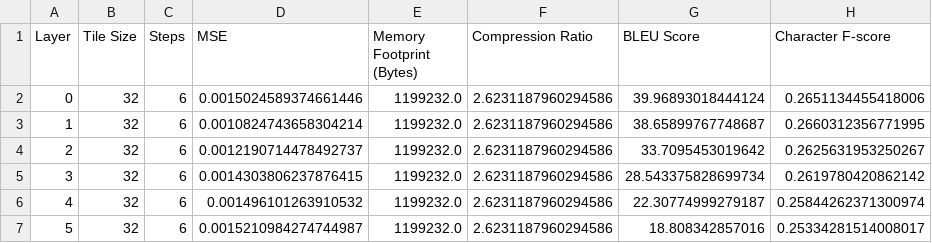
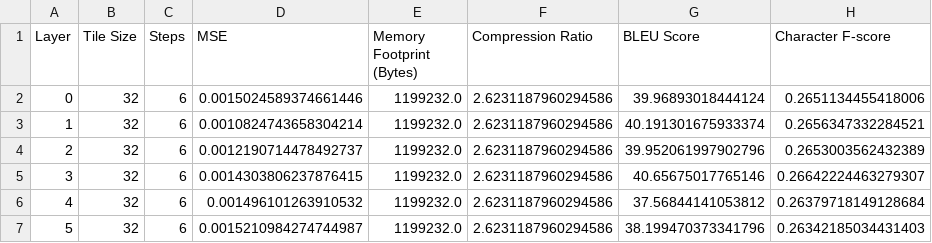
Before and after one commit to justinhuang666666/Approximate-Matrix-Vector-Multiplication, a CSV file: simulation_result/single_layered.csv, drawn as a sheet.

Commit message:
layered single matrix approximation

```diff
--- a/simulation_result/single_layered.csv
+++ b/simulation_result/single_layered.csv
@@ -2,6 +2,6 @@ Layer,Tile Size,Steps,MSE,Memory Footprint (Bytes),Compression Ratio,BLEU Score,
 0,32,6,0.0015024589374661446,1199232.0,2.6231187960294586,39.96893018444124,0.2651134455418006
-1,32,6,0.0010824743658304214,1199232.0,2.6231187960294586,38.65899767748687,0.2660312356771995
-2,32,6,0.0012190714478492737,1199232.0,2.6231187960294586,33.7095453019642,0.2625631953250267
-3,32,6,0.0014303806237876415,1199232.0,2.6231187960294586,28.543375828699734,0.2619780420862142
-4,32,6,0.001496101263910532,1199232.0,2.6231187960294586,22.30774999279187,0.25844262371300974
-5,32,6,0.0015210984274744987,1199232.0,2.6231187960294586,18.808342857016,0.25334281514008017
+1,32,6,0.0010824743658304214,1199232.0,2.6231187960294586,40.191301675933374,0.2656347332284521
+2,32,6,0.0012190714478492737,1199232.0,2.6231187960294586,39.952061997902796,0.2653003562432389
+3,32,6,0.0014303806237876415,1199232.0,2.6231187960294586,40.65675017765146,0.26642224463279307
+4,32,6,0.001496101263910532,1199232.0,2.6231187960294586,37.56844141053812,0.26379718149128684
+5,32,6,0.0015210984274744987,1199232.0,2.6231187960294586,38.199470373341796,0.26342185034431403
```
Also changed, not shown: 4 other files.
